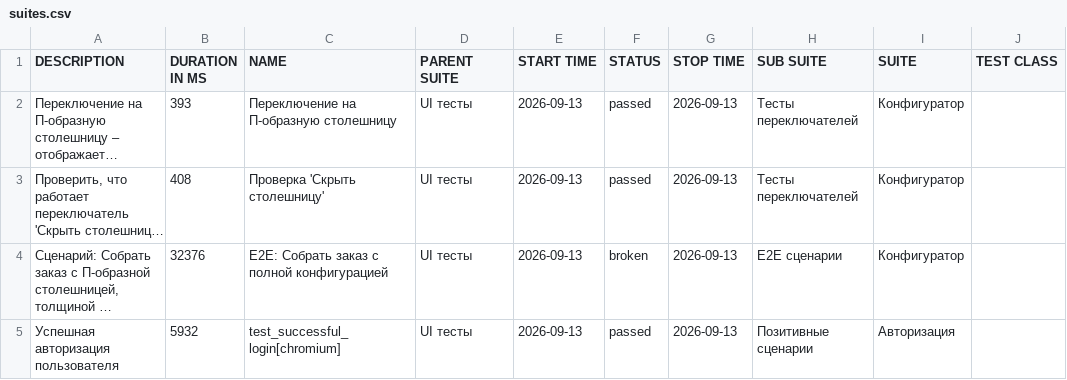
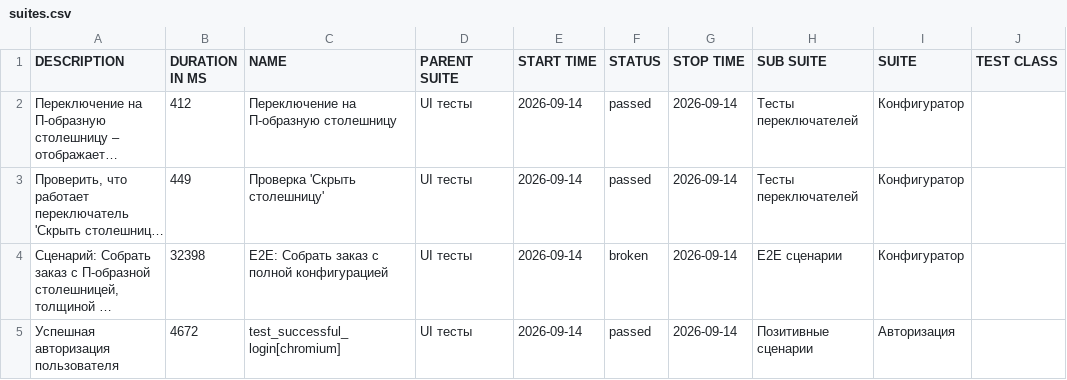
Before and after one commit to Deslowter/Playwright_python_inzhenerka, a CSV file: data/suites.csv, drawn as a sheet; only a part is shown; long unchanged cells end in …; the diff names each change by its address in the sheet, - before the commit and + after, or states it on an @@ line.

```diff
--- a/data/suites.csv
+++ b/data/suites.csv
-B2 (DURATION IN MS): 393
+B2 (DURATION IN MS): 412
-E2:E5 (START TIME): 2026-09-13
+E2:E5 (START TIME): 2026-09-14
-G2:G5 (STOP TIME): 2026-09-13
+G2:G5 (STOP TIME): 2026-09-14
-B3 (DURATION IN MS): 408
+B3 (DURATION IN MS): 449
-B4 (DURATION IN MS): 32376
+B4 (DURATION IN MS): 32398
-B5 (DURATION IN MS): 5932
+B5 (DURATION IN MS): 4672
```
Also changed, not shown: 43 other files.
